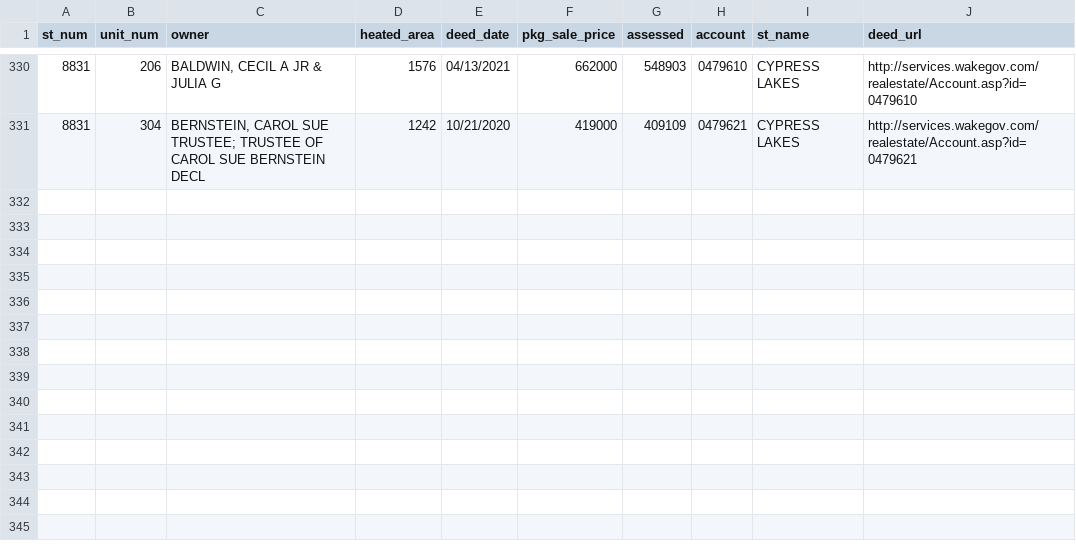
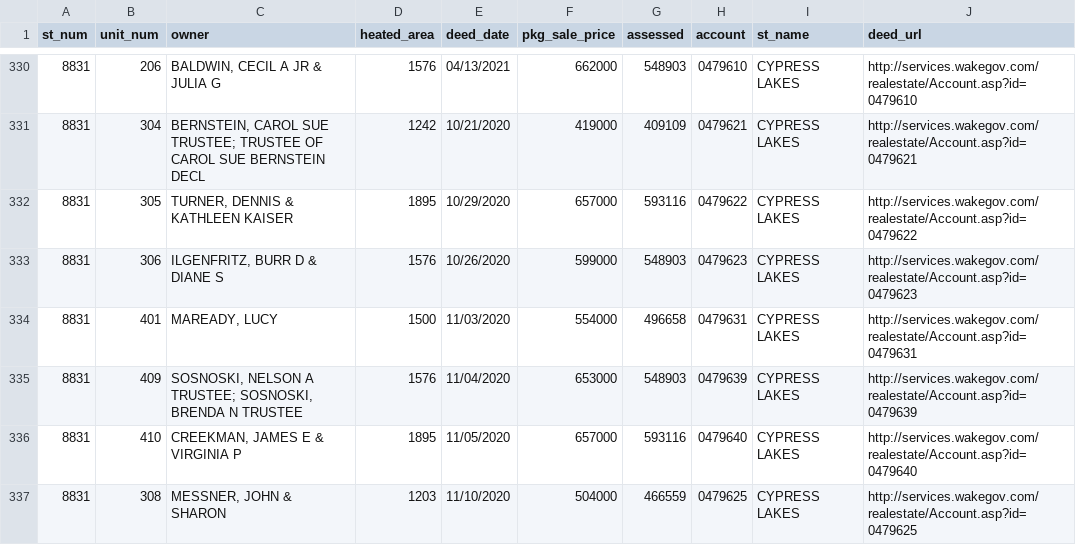
Before and after one commit to mfgering/dawson_deeds, a CSV file: reports/cypress/cypress.csv, drawn as a sheet; only a part is shown, gaps mark what is left out; the diff names each change by its address in the sheet, - before the commit and + after, or states it on an @@ line.

```diff
--- a/reports/cypress/cypress.csv
+++ b/reports/cypress/cypress.csv
+row 332: 8831 | 305 | TURNER, DENNIS & KATHLEEN KAISER | 1895 | 10/29/2020 | 657000 | 593116 | 0479622 | CYPRESS LAKES | http://services.wakegov.com/realestate/Account.asp?id=0479622
+row 333: 8831 | 306 | ILGENFRITZ, BURR D & DIANE S | 1576 | 10/26/2020 | 599000 | 548903 | 0479623 | CYPRESS LAKES | http://services.wakegov.com/realestate/Account.asp?id=0479623
+row 334: 8831 | 401 | MAREADY, LUCY | 1500 | 11/03/2020 | 554000 | 496658 | 0479631 | CYPRESS LAKES | http://services.wakegov.com/realestate/Account.asp?id=0479631
+row 335: 8831 | 409 | SOSNOSKI, NELSON A TRUSTEE; SOSNOSKI, BRENDA N TRUSTEE | 1576 | 11/04/2020 | 653000 | 548903 | 0479639 | CYPRESS LAKES | http://services.wakegov.com/realestate/Account.asp?id=0479639
+row 336: 8831 | 410 | CREEKMAN, JAMES E & VIRGINIA P | 1895 | 11/05/2020 | 657000 | 593116 | 0479640 | CYPRESS LAKES | http://services.wakegov.com/realestate/Account.asp?id=0479640
+row 337: 8831 | 308 | MESSNER, JOHN & SHARON | 1203 | 11/10/2020 | 504000 | 466559 | 0479625 | CYPRESS LAKES | http://services.wakegov.com/realestate/Account.asp?id=0479625
```
Also changed, not shown: 2 other files.
